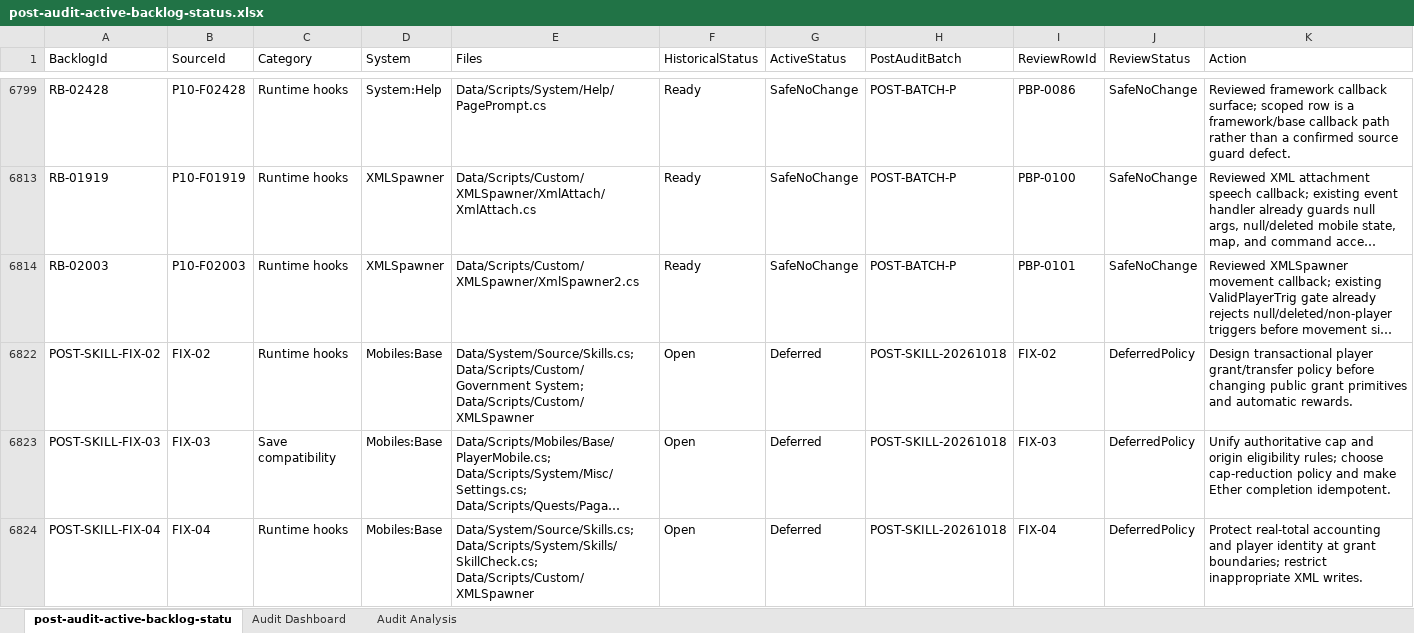
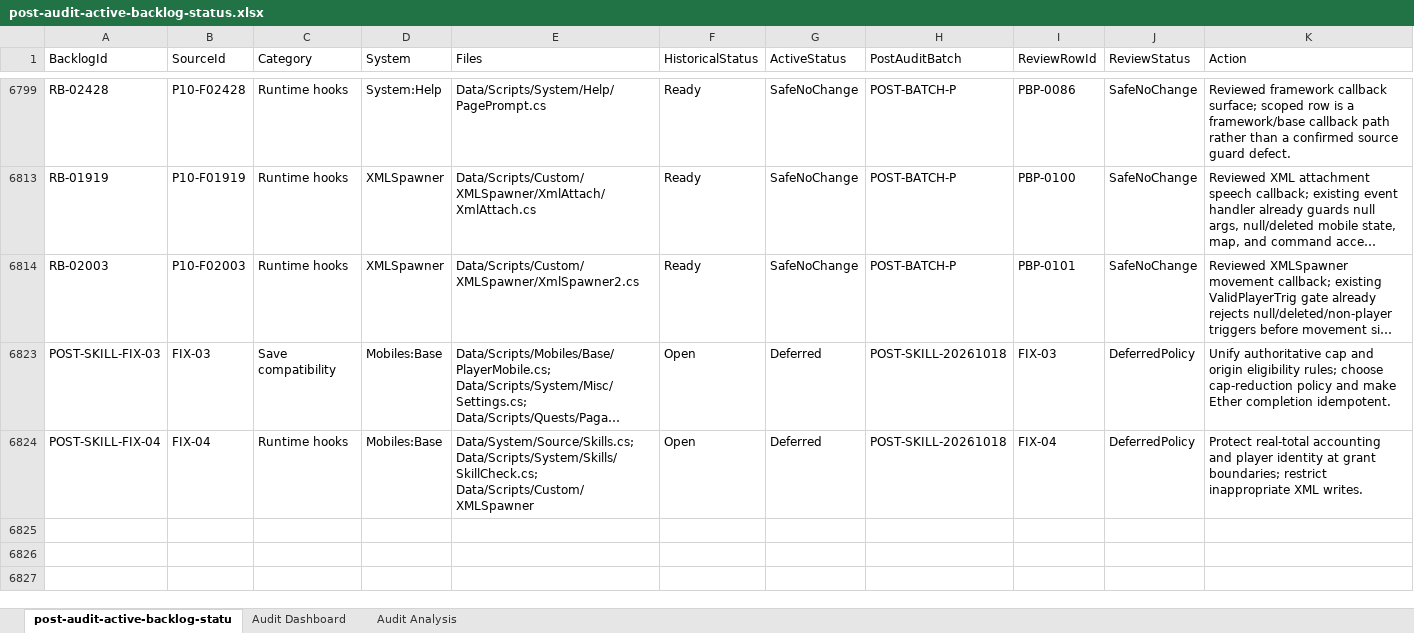
Before and after one commit to Nephtan/ConficturaUO, an Excel workbook: docs/codebase-audit/outputs/post-audit-active-backlog-status.xlsx, sheet post-audit-active-backlog-statu, drawn as a sheet; only a part is shown, gaps mark what is left out; long unchanged cells end in …; values as stored, in another font and other column widths than the file's, no borders; table styles not drawn; rows hold the shown columns only; the diff names each change by its address in the sheet, - before the commit and + after, or states it on an @@ line.

Commit message:
fix: make player skill grants transactional
Validate real totals, locks, caps and complete donor plans before publishing grants. Route player rewards and transfers through the shared boundary, contain callback faults and reject stale consumable responses. Preserve trusted staff, NPC and load semantics and all saved layouts.

Include the matching isolated Release/x86 server executable. Verify component and network regressions, full copied-world save/load, native Player scroll/SoulStone/SkillStone interactions, supervised local Qwen choice, authenticated reconnect and restoration. Reconcile the existing FIX-02 tracker record and document evidence limits.

```diff
--- a/docs/codebase-audit/outputs/post-audit-active-backlog-status.xlsx (sheet post-audit-active-backlog-statu)
+++ b/docs/codebase-audit/outputs/post-audit-active-backlog-status.xlsx (sheet post-audit-active-backlog-statu)
-row 6822: POST-SKILL-FIX-02 | FIX-02 | Runtime hooks | Mobiles:Base | Data/System/Source/Skills.cs; Data/Scripts/Custom/Government System; Data/Scripts/Custom/XMLSpawner | Open | Deferred | POST-SKILL-20261018 | FIX-02 | DeferredPolicy | Design transactional player grant/transfer policy before changing public grant primitives and automatic rewards.
```
Also changed, not shown: sheet Audit Analysis, sheet Audit Dashboard, hidden cells, charts or pictures, 20 other files.
